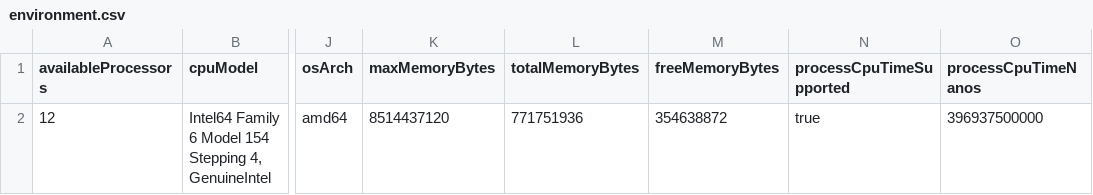
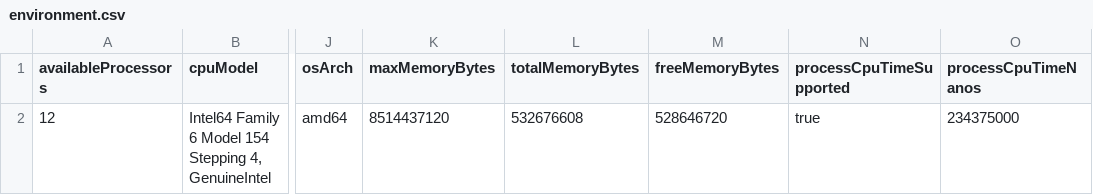
Before and after one commit to pcd-26/PCD-26, a CSV file: assignment-1/benchmarks/results/environment.csv (was assignment-1/benchmarks/results/run-20260702-200850-913/environment.csv), drawn as a sheet; only a part is shown, gaps mark what is left out; the diff names each change by its address in the sheet, - before the commit and + after, or states it on an @@ line.

Commit message:
perf(assignment-1): add speedup chart to isolated benchmark gate

```diff
--- a/assignment-1/benchmarks/results/run-20260702-200850-913/environment.csv
+++ b/assignment-1/benchmarks/results/environment.csv
-L2 (totalMemoryBytes): 771751936
+L2 (totalMemoryBytes): 532676608
-M2 (freeMemoryBytes): 354638872
+M2 (freeMemoryBytes): 528646720
-O2 (processCpuTimeNanos): 396937500000
+O2 (processCpuTimeNanos): 234375000
```
Also changed, not shown: 39 other files.
